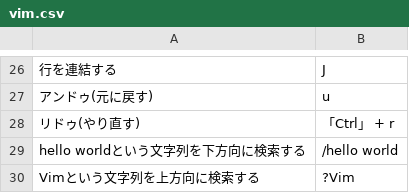
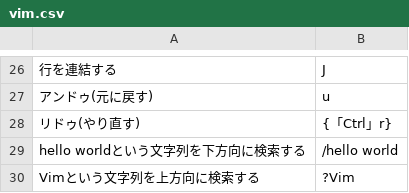
Before and after one commit to xpadev-net/geekcamp2023-tokyo-caravan, a CSV file: src/datasets/vim.csv, drawn as a sheet; only a part is shown, gaps mark what is left out; the diff names each change by its address in the sheet, - before the commit and + after, or states it on an @@ line.

Commit message:
fix: 複合キーの区別がつくように修正

```diff
--- a/src/datasets/vim.csv
+++ b/src/datasets/vim.csv
-B28: 「Ctrl」 + r
+B28: {「Ctrl」r}
```
